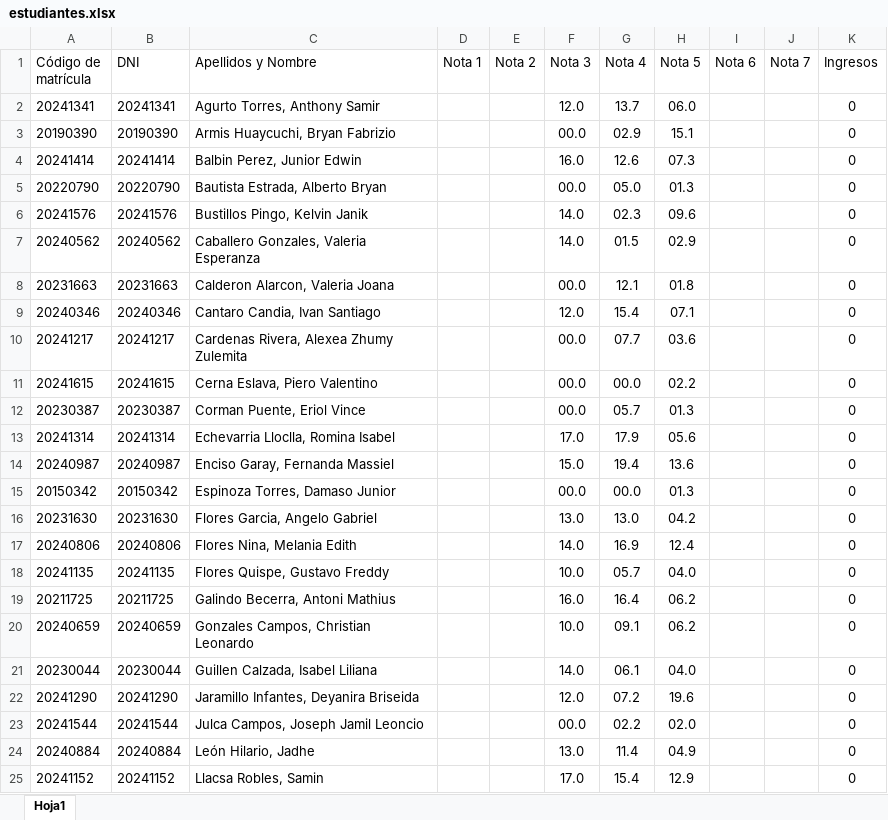
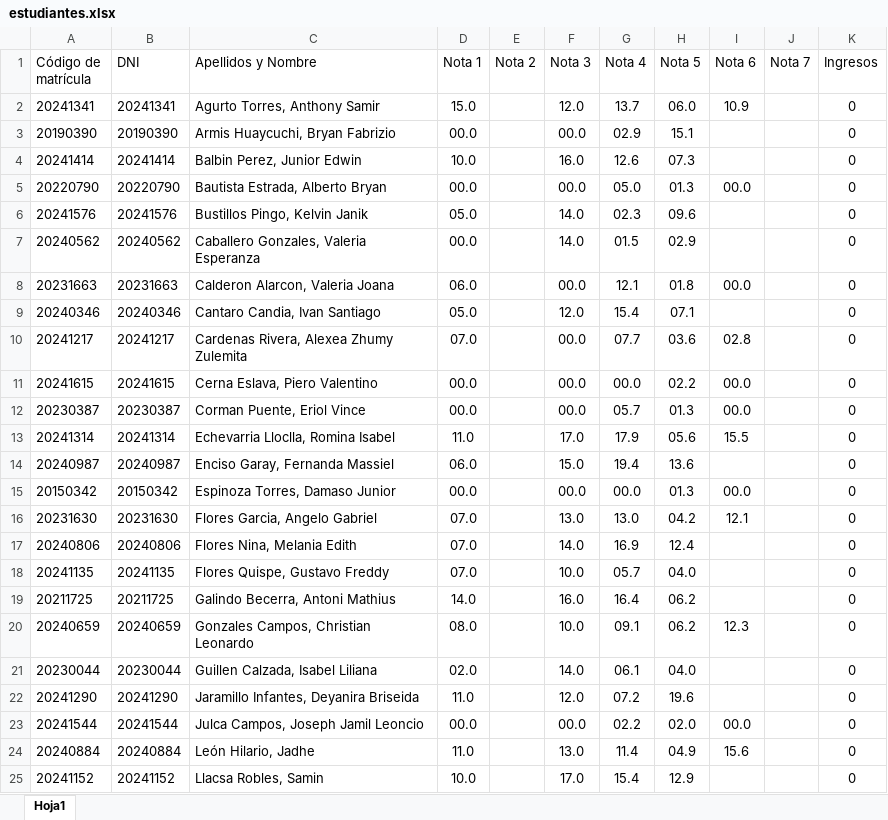
Before and after one commit to JoseSC2025/visualizar-notas, an Excel workbook: estudiantes.xlsx, sheet Hoja1, drawn as a sheet; only a part is shown; values as stored, in another font and other column widths than the file's, no borders; the diff covers the shown part only; the diff names each change by its address in the sheet, - before the commit and + after, or states it on an @@ line.

Commit message:
Add files via upload

```diff
--- a/estudiantes.xlsx (sheet Hoja1)
+++ b/estudiantes.xlsx (sheet Hoja1)
-D2 (Nota 1): (empty)
+D2 (Nota 1): 15.0
-I2 (Nota 6): (empty)
+I2 (Nota 6): 10.9
-D3 (Nota 1): (empty)
+D3 (Nota 1): 00.0
-D4 (Nota 1): (empty)
+D4 (Nota 1): 10.0
-D5 (Nota 1): (empty)
+D5 (Nota 1): 00.0
-I5 (Nota 6): (empty)
+I5 (Nota 6): 00.0
-D6 (Nota 1): (empty)
+D6 (Nota 1): 05.0
-D7 (Nota 1): (empty)
+D7 (Nota 1): 00.0
-D8 (Nota 1): (empty)
+D8 (Nota 1): 06.0
-I8 (Nota 6): (empty)
+I8 (Nota 6): 00.0
-D9 (Nota 1): (empty)
+D9 (Nota 1): 05.0
-D10 (Nota 1): (empty)
+D10 (Nota 1): 07.0
-I10 (Nota 6): (empty)
+I10 (Nota 6): 02.8
-D11:D12 (Nota 1): (empty)
+D11:D12 (Nota 1): 00.0
-I11:I12 (Nota 6): (empty)
+I11:I12 (Nota 6): 00.0
-D13 (Nota 1): (empty)
+D13 (Nota 1): 11.0
-I13 (Nota 6): (empty)
+I13 (Nota 6): 15.5
-D14 (Nota 1): (empty)
+D14 (Nota 1): 06.0
-D15 (Nota 1): (empty)
+D15 (Nota 1): 00.0
-I15 (Nota 6): (empty)
+I15 (Nota 6): 00.0
-D16:D18 (Nota 1): (empty)
+D16:D18 (Nota 1): 07.0
-I16 (Nota 6): (empty)
+I16 (Nota 6): 12.1
-D19 (Nota 1): (empty)
+D19 (Nota 1): 14.0
-D20 (Nota 1): (empty)
+D20 (Nota 1): 08.0
-I20 (Nota 6): (empty)
+I20 (Nota 6): 12.3
-D21 (Nota 1): (empty)
+D21 (Nota 1): 02.0
-D22 (Nota 1): (empty)
+D22 (Nota 1): 11.0
-D23 (Nota 1): (empty)
+D23 (Nota 1): 00.0
-I23 (Nota 6): (empty)
+I23 (Nota 6): 00.0
-D24 (Nota 1): (empty)
+D24 (Nota 1): 11.0
-I24 (Nota 6): (empty)
+I24 (Nota 6): 15.6
-D25 (Nota 1): (empty)
+D25 (Nota 1): 10.0
```
Also changed, not shown: 183 edited cells elsewhere in this sheet.
